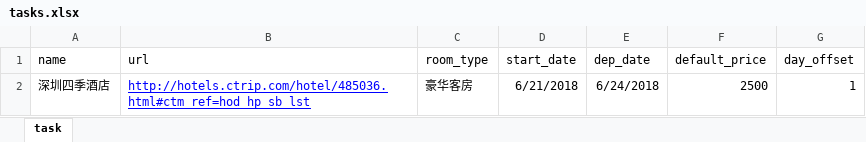
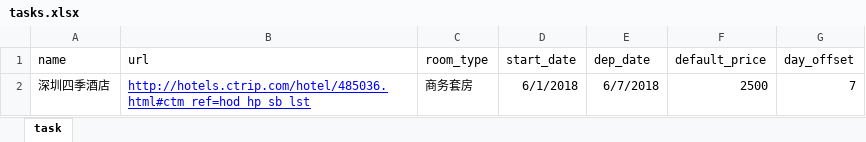
Before and after one commit to cloudersjun/tutorial, an Excel workbook: scrapy_xc/spiders/tasks.xlsx, sheet task, drawn as a sheet; values as stored, in another font and other column widths than the file's, no borders; conditional formats not drawn; the diff names each change by its address in the sheet, - before the commit and + after, or states it on an @@ line.

```diff
--- a/scrapy_xc/spiders/tasks.xlsx (sheet task)
+++ b/scrapy_xc/spiders/tasks.xlsx (sheet task)
-C2 (room_type): 豪华客房
+C2 (room_type): 商务套房
-D2 (start_date): 6/21/2018
+D2 (start_date): 6/1/2018
-E2 (dep_date): 6/24/2018
+E2 (dep_date): 6/7/2018
-G2 (day_offset): 1
+G2 (day_offset): 7
```
Also changed, not shown: 1 other file.
